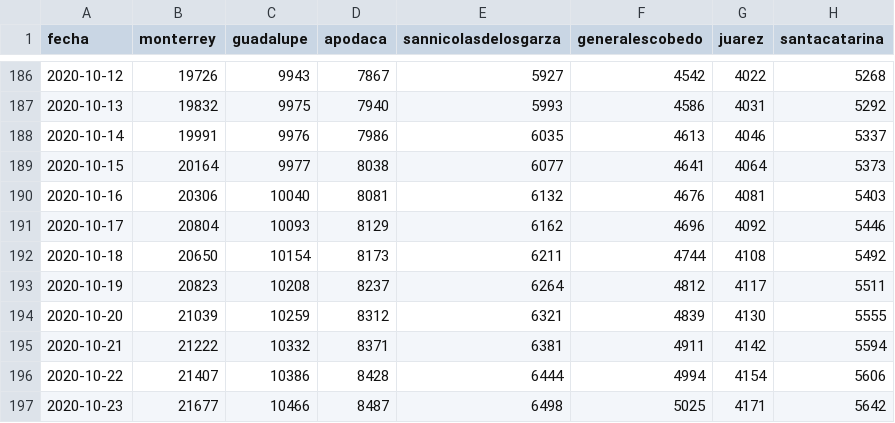
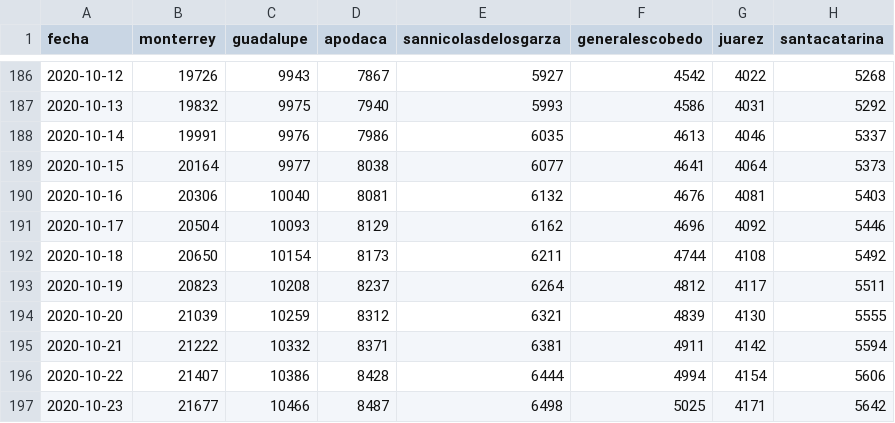
Before and after one commit to eduardosalaz/Covid19-NuevoLeon, a CSV file: municipios.csv, drawn as a sheet; only a part is shown, gaps mark what is left out; the diff names each change by its address in the sheet, - before the commit and + after, or states it on an @@ line.

Commit message:
fix monterrey 1 dia

```diff
--- a/municipios.csv
+++ b/municipios.csv
-B191 (monterrey): 20804
+B191 (monterrey): 20504
```
